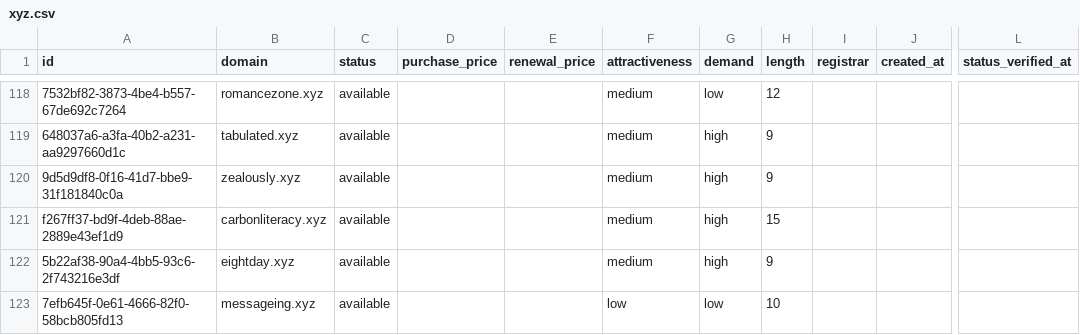
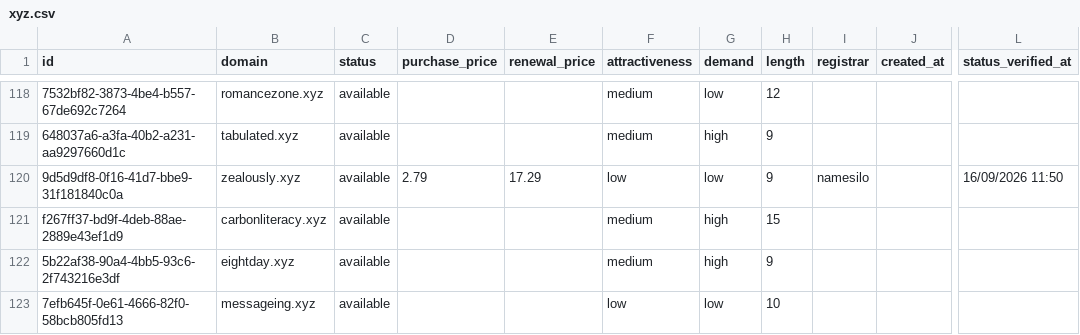
Before and after one commit to UniqueDomains/xyz-oneword-domains, a CSV file: xyz.csv, drawn as a sheet; only a part is shown, gaps mark what is left out; the diff covers the shown part only; the diff names each change by its address in the sheet, - before the commit and + after, or states it on an @@ line.

```diff
--- a/xyz.csv
+++ b/xyz.csv
-D120 (purchase_price): (empty)
+D120 (purchase_price): 2.79
-E120 (renewal_price): (empty)
+E120 (renewal_price): 17.29
-F120 (attractiveness): medium
+F120 (attractiveness): low
-G120 (demand): high
+G120 (demand): low
-I120 (registrar): (empty)
+I120 (registrar): namesilo
-L120 (status_verified_at): (empty)
+L120 (status_verified_at): 16/09/2026 11:50
```
Also changed, not shown: 6 added rows, 6 removed rows and 39 edited cells elsewhere in this file, 4 other files.
